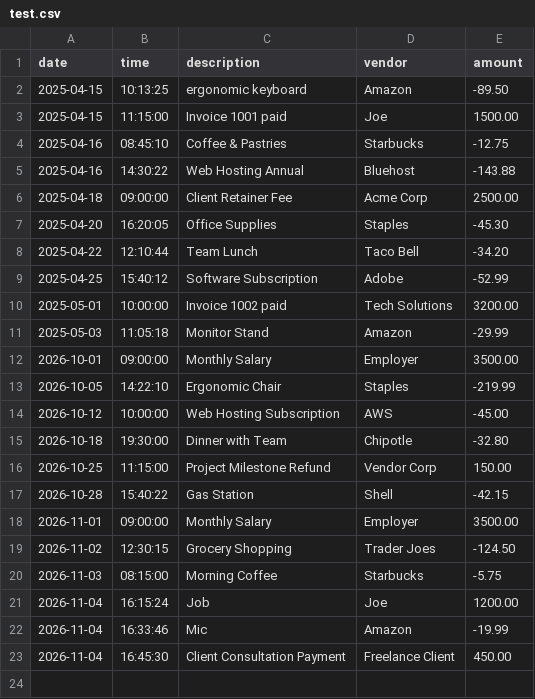
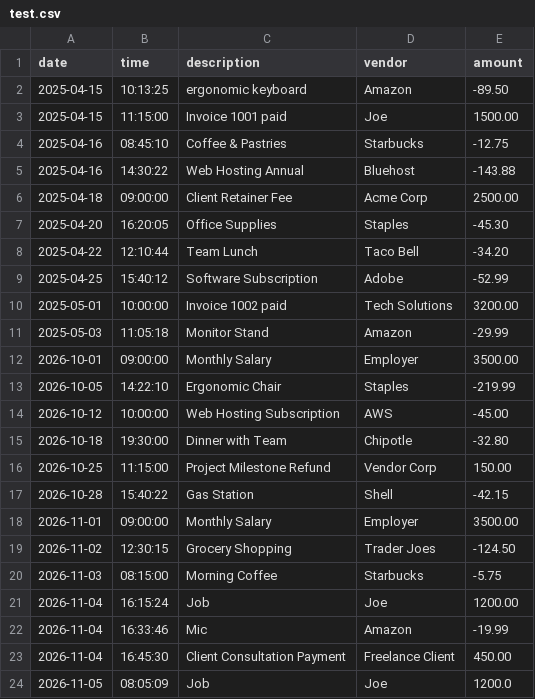
Before and after one commit to RanselP07/capstone-1, a CSV file: src/main/resources/test.csv, drawn as a sheet; the diff names each change by its address in the sheet, - before the commit and + after, or states it on an @@ line.

```diff
--- a/src/main/resources/test.csv
+++ b/src/main/resources/test.csv
+row 24: 2026-11-05 | 08:05:09 | Job | Joe | 1200.0
```
Also changed, not shown: 1 other file.
